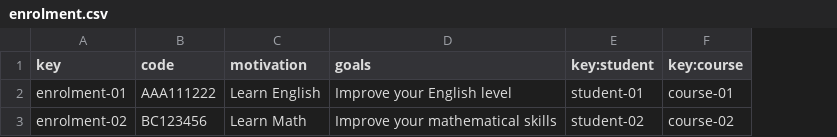
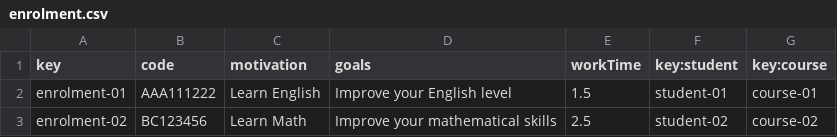
Before and after one commit to alejandromd/Acme-L3-D02, a CSV file: src/main/webapp/WEB-INF/resources/sample-data/enrolment.csv, drawn as a sheet; the diff names each change by its address in the sheet, - before the commit and + after, or states it on an @@ line.

Commit message:
fix:atributo workTime

```diff
--- a/src/main/webapp/WEB-INF/resources/sample-data/enrolment.csv
+++ b/src/main/webapp/WEB-INF/resources/sample-data/enrolment.csv
+column E (workTime), rows 2-3: 1.5 | 2.5
```
